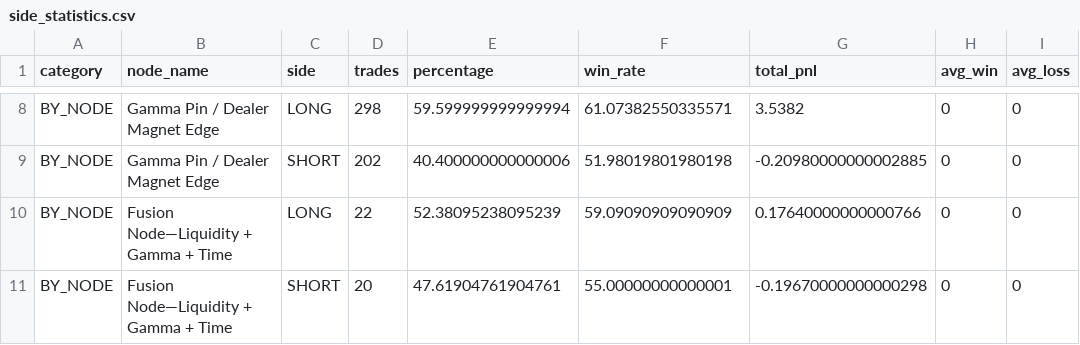
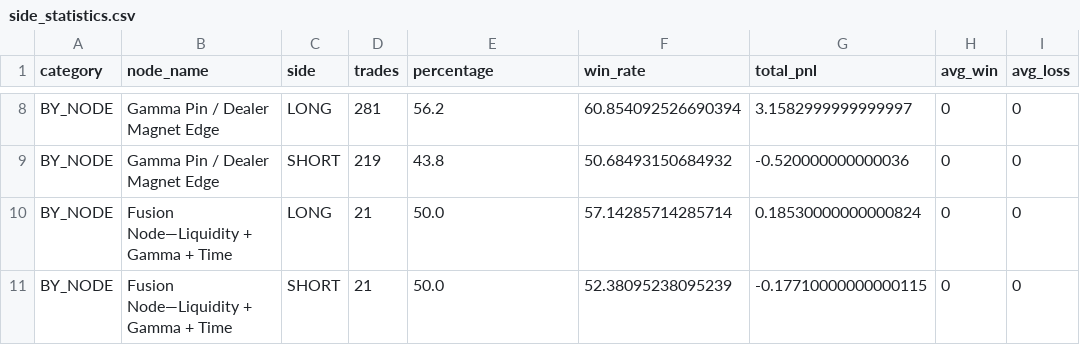
Before and after one commit to FreshFries048/BlackBox, a CSV file: results/side_statistics.csv, drawn as a sheet; only a part is shown, gaps mark what is left out; the diff covers the shown part only; the diff names each change by its address in the sheet, - before the commit and + after, or states it on an @@ line.

```diff
--- a/results/side_statistics.csv
+++ b/results/side_statistics.csv
-D8 (trades): 298
+D8 (trades): 281
-E8 (percentage): 59.599999999999994
+E8 (percentage): 56.2
-F8 (win_rate): 61.07382550335571
+F8 (win_rate): 60.854092526690394
-G8 (total_pnl): 3.5382
+G8 (total_pnl): 3.1582999999999997
-D9 (trades): 202
+D9 (trades): 219
-E9 (percentage): 40.400000000000006
+E9 (percentage): 43.8
-F9 (win_rate): 51.98019801980198
+F9 (win_rate): 50.68493150684932
-G9 (total_pnl): -0.20980000000002885
+G9 (total_pnl): -0.520000000000036
-D10 (trades): 22
+D10 (trades): 21
-E10 (percentage): 52.38095238095239
+E10 (percentage): 50.0
-F10 (win_rate): 59.09090909090909
+F10 (win_rate): 57.14285714285714
-G10 (total_pnl): 0.17640000000000766
+G10 (total_pnl): 0.18530000000000824
-D11 (trades): 20
+D11 (trades): 21
-E11 (percentage): 47.61904761904761
+E11 (percentage): 50.0
-F11 (win_rate): 55.00000000000001
+F11 (win_rate): 52.38095238095239
-G11 (total_pnl): -0.19670000000000298
+G11 (total_pnl): -0.17710000000000115
```
Also changed, not shown: 30 edited cells elsewhere in this file, results/complete_system_trades.csv, 30 other files.
